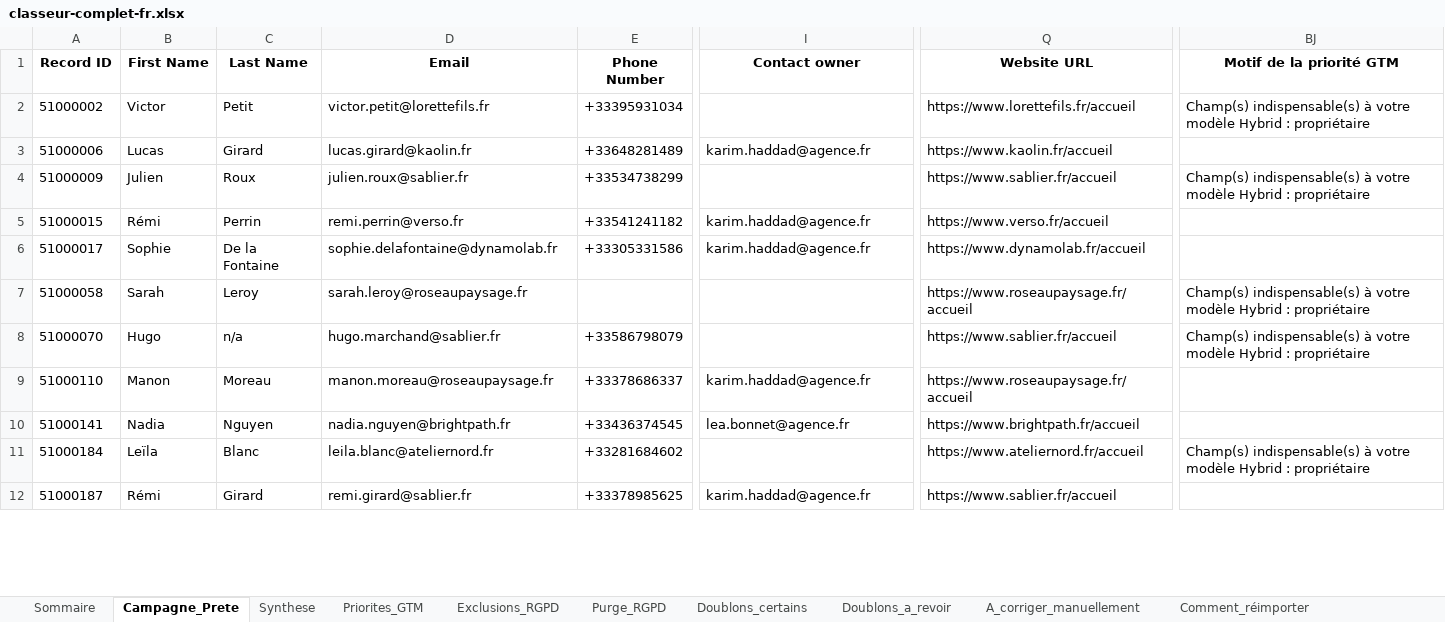
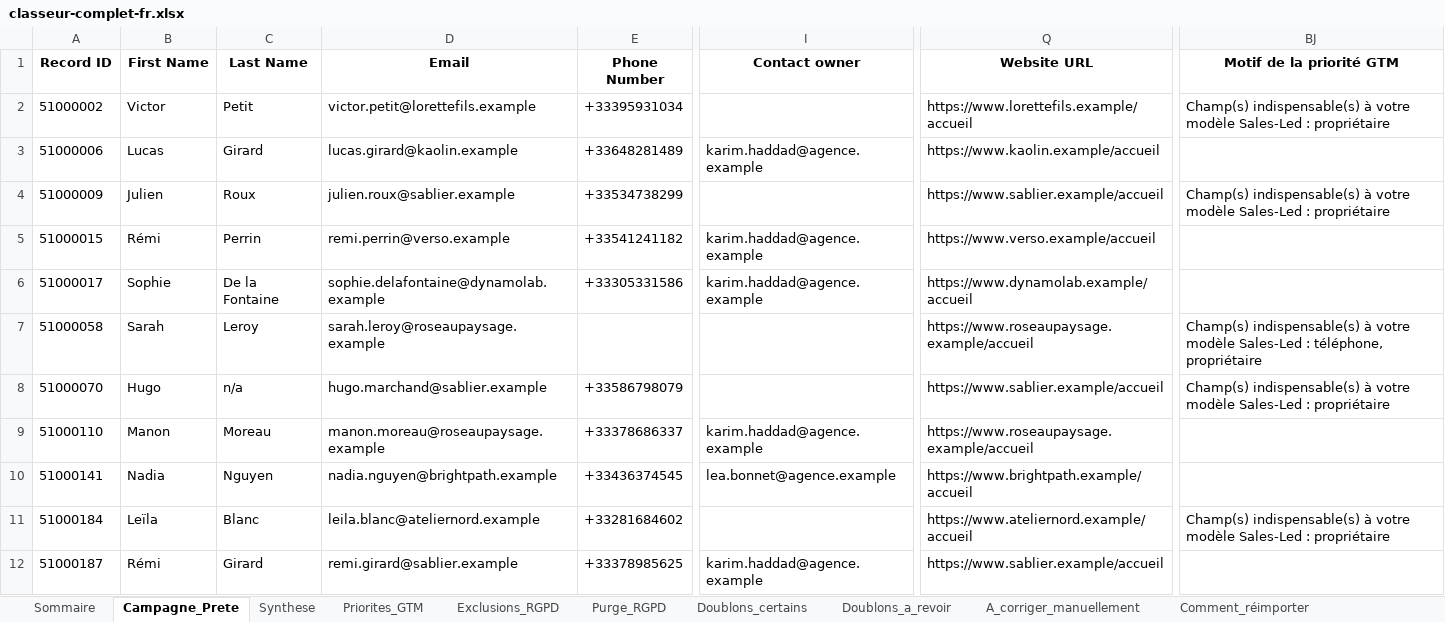
Before and after one commit to anthony-inspectable/exemple-audit-crm-hubspot, an Excel workbook: exemple/classeur-complet-fr.xlsx, sheet Campagne_Prete, drawn as a sheet; only a part is shown, gaps mark what is left out; values as stored, in another font and other column widths than the file's, no borders; the diff covers the shown part only; the diff names each change by its address in the sheet, - before the commit and + after, or states it on an @@ line.

Commit message:
Des adresses qui ne peuvent atteindre personne, et un modèle commercial déclaré
Deux corrections avant que ce dépôt devienne public.

Les domaines générés étaient bâtis sur le nom d'entreprise suivi de « .fr » :
sablier.fr, verso.fr, kaolin.fr, agence.fr. Des mots courts, très probablement
déposés par de vraies sociétés. Tant que le jeu restait local, sans conséquence.
Publié, il exposait deux choses : une adresse générée pouvait coïncider avec
celle d'une personne réelle, et une entreprise réelle pouvait se retrouver citée
dans un jeu de démonstration étiqueté « contacts inexploitables ».

Tout passe en .example, réservé par la RFC 2606 : jamais délégué, aucun serveur
de messagerie ne peut l'héberger. Vérifié avant de basculer : le validateur le
tient pour aussi valide que .fr, et la détection B2C porte sur le NOM du domaine
et non sur son extension. Les 22 compteurs d'anomalies injectées sont identiques
au fichier près. Seules les fautes de frappe restent littérales : elles doivent
correspondre à la table de correction, qui les nomme telles quelles.

Le rapport était audité sans modèle commercial déclaré. Il affichait donc
l'invitation à le renseigner, ce qui est honnête dans un audit réel. Mais une
vitrine qui montre un champ vide ne montre rien. Il est désormais audité en Sales-Led, et la
page « Par où commencer » dit ce qu'elle doit dire : 237 contacts critiques au
sens de CE modèle, un autre en donnerait un autre décompte sur le même fichier.
C'est le principe qu'il fallait rendre visible : l'outil ne devine pas le modèle,
il le demande.

Les chiffres de couverture n'ont pas bougé : 853 contacts, 72,4/100, 68
prospectables dont 66 livrés.

```diff
--- a/exemple/classeur-complet-fr.xlsx (sheet Campagne_Prete)
+++ b/exemple/classeur-complet-fr.xlsx (sheet Campagne_Prete)
-D2 (Email): victor.petit@lorettefils.fr
+D2 (Email): victor.petit@lorettefils.example
-Q2 (Website URL): https://www.lorettefils.fr/accueil
+Q2 (Website URL): https://www.lorettefils.example/accueil
-BJ2 (Motif de la priorité GTM): …votre modèle Hybrid : propriétaire
+BJ2 (Motif de la priorité GTM): …votre modèle Sales-Led : propriétaire
-D3 (Email): lucas.girard@kaolin.fr
+D3 (Email): lucas.girard@kaolin.example
-I3 (Contact owner): karim.haddad@agence.fr
+I3 (Contact owner): karim.haddad@agence.example
-Q3 (Website URL): https://www.kaolin.fr/accueil
+Q3 (Website URL): https://www.kaolin.example/accueil
-D4 (Email): julien.roux@sablier.fr
+D4 (Email): julien.roux@sablier.example
-Q4 (Website URL): https://www.sablier.fr/accueil
+Q4 (Website URL): https://www.sablier.example/accueil
-BJ4 (Motif de la priorité GTM): …votre modèle Hybrid : propriétaire
+BJ4 (Motif de la priorité GTM): …votre modèle Sales-Led : propriétaire
-D5 (Email): remi.perrin@verso.fr
+D5 (Email): remi.perrin@verso.example
-I5:I6 (Contact owner): karim.haddad@agence.fr
+I5:I6 (Contact owner): karim.haddad@agence.example
-Q5 (Website URL): https://www.verso.fr/accueil
+Q5 (Website URL): https://www.verso.example/accueil
-D6 (Email): sophie.delafontaine@dynamolab.fr
+D6 (Email): sophie.delafontaine@dynamolab.example
-Q6 (Website URL): https://www.dynamolab.fr/accueil
+Q6 (Website URL): https://www.dynamolab.example/accueil
-D7 (Email): sarah.leroy@roseaupaysage.fr
+D7 (Email): sarah.leroy@roseaupaysage.example
-Q7 (Website URL): https://www.roseaupaysage.fr/accueil
+Q7 (Website URL): https://www.roseaupaysage.example/accueil
-BJ7 (Motif de la priorité GTM): …votre modèle Hybrid : propriétaire
+BJ7 (Motif de la priorité GTM): …votre modèle Sales-Led : téléphone, propriétaire
-D8 (Email): hugo.marchand@sablier.fr
+D8 (Email): hugo.marchand@sablier.example
-Q8 (Website URL): https://www.sablier.fr/accueil
+Q8 (Website URL): https://www.sablier.example/accueil
-BJ8 (Motif de la priorité GTM): …votre modèle Hybrid : propriétaire
+BJ8 (Motif de la priorité GTM): …votre modèle Sales-Led : propriétaire
-D9 (Email): manon.moreau@roseaupaysage.fr
+D9 (Email): manon.moreau@roseaupaysage.example
-I9 (Contact owner): karim.haddad@agence.fr
+I9 (Contact owner): karim.haddad@agence.example
-Q9 (Website URL): https://www.roseaupaysage.fr/accueil
+Q9 (Website URL): https://www.roseaupaysage.example/accueil
-D10 (Email): nadia.nguyen@brightpath.fr
+D10 (Email): nadia.nguyen@brightpath.example
-I10 (Contact owner): lea.bonnet@agence.fr
+I10 (Contact owner): lea.bonnet@agence.example
-Q10 (Website URL): https://www.brightpath.fr/accueil
+Q10 (Website URL): https://www.brightpath.example/accueil
-D11 (Email): leila.blanc@ateliernord.fr
+D11 (Email): leila.blanc@ateliernord.example
-Q11 (Website URL): https://www.ateliernord.fr/accueil
+Q11 (Website URL): https://www.ateliernord.example/accueil
-BJ11 (Motif de la priorité GTM): …votre modèle Hybrid : propriétaire
+BJ11 (Motif de la priorité GTM): …votre modèle Sales-Led : propriétaire
-D12 (Email): remi.girard@sablier.fr
+D12 (Email): remi.girard@sablier.example
-I12 (Contact owner): karim.haddad@agence.fr
+I12 (Contact owner): karim.haddad@agence.example
-Q12 (Website URL): https://www.sablier.fr/accueil
+Q12 (Website URL): https://www.sablier.example/accueil
```
Also changed, not shown: 164 edited cells elsewhere in this sheet, sheet Detail_par_fiche, sheet Donnees_nettoyees, sheet Fiches_conservees, sheet Inactifs, sheet Purge_RGPD, sheet Priorites_GTM, 10 more sheets, 22 other files.
